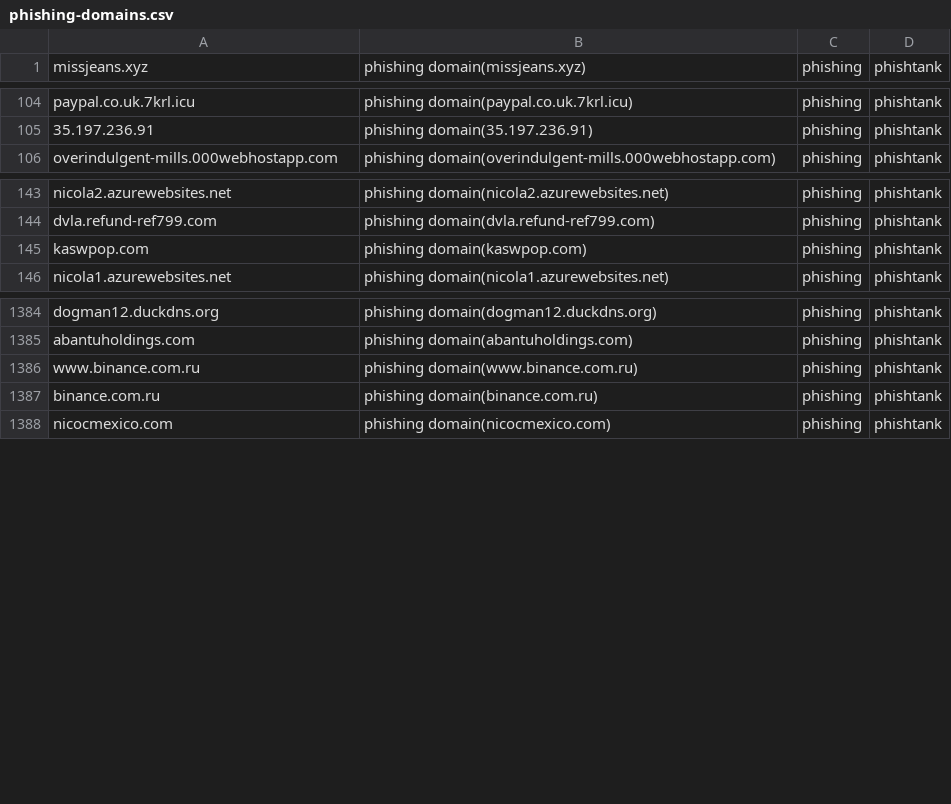
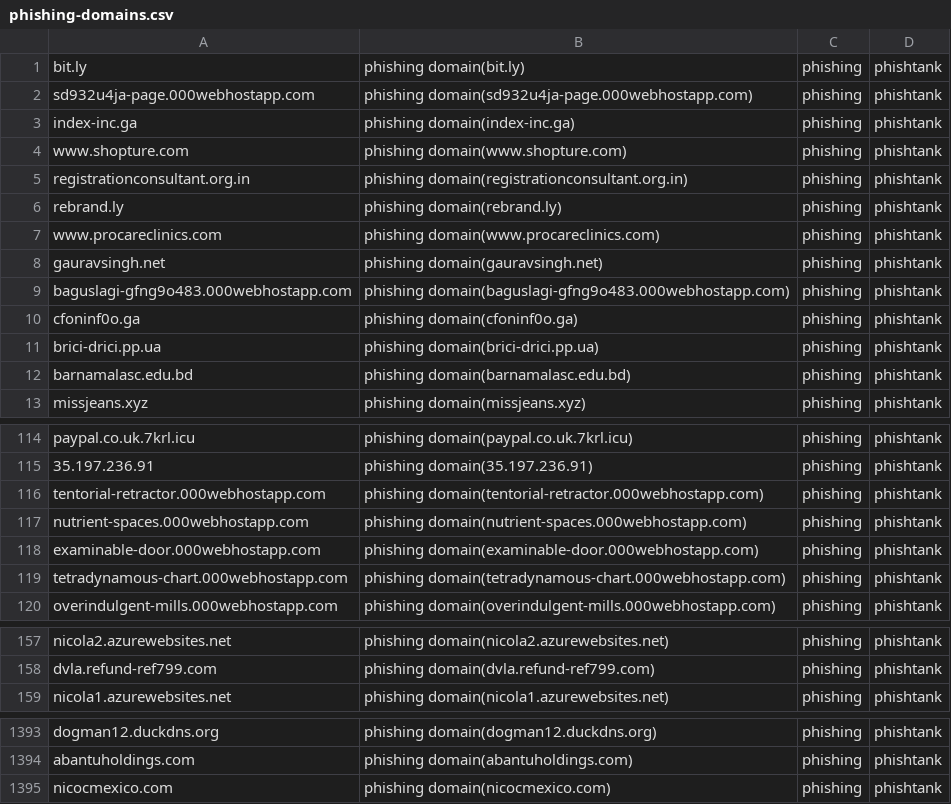
Before and after one commit to sinjukukawataro/20180511, a CSV file: phishing-domains.csv, drawn as a sheet; only a part is shown, gaps mark what is left out; the diff covers the shown part only.

Commit message:
update_20190821_100319

```diff
--- a/phishing-domains.csv
+++ b/phishing-domains.csv
@@ -1 +1,13 @@
+bit.ly,phishing domain(bit.ly),phishing,phishtank
+sd932u4ja-page.000webhostapp.com,phishing domain(sd932u4ja-page.000webhostapp.com),phishing,phishtank
+index-inc.ga,phishing domain(index-inc.ga),phishing,phishtank
+www.shopture.com,phishing domain(www.shopture.com),phishing,phishtank
+registrationconsultant.org.in,phishing domain(registrationconsultant.org.in),phishing,phishtank
+rebrand.ly,phishing domain(rebrand.ly),phishing,phishtank
+www.procareclinics.com,phishing domain(www.procareclinics.com),phishing,phishtank
+gauravsingh.net,phishing domain(gauravsingh.net),phishing,phishtank
+baguslagi-gfng9o483.000webhostapp.com,phishing domain(baguslagi-gfng9o483.000webhostapp.com),phishing,phishtank
+cfoninf0o.ga,phishing domain(cfoninf0o.ga),phishing,phishtank
+brici-drici.pp.ua,phishing domain(brici-drici.pp.ua),phishing,phishtank
+barnamalasc.edu.bd,phishing domain(barnamalasc.edu.bd),phishing,phishtank
 missjeans.xyz,phishing domain(missjeans.xyz),phishing,phishtank
@@ -105,2 +115,6 @@ paypal.co.uk.7krl.icu,phishing domain(paypal.co.uk.7krl.icu),phishing,phishtank
 35.197.236.91,phishing domain(35.197.236.91),phishing,phishtank
+tentorial-retractor.000webhostapp.com,phishing domain(tentorial-retractor.000webhostapp.com),phishing,phishtank
+nutrient-spaces.000webhostapp.com,phishing domain(nutrient-spaces.000webhostapp.com),phishing,phishtank
+examinable-door.000webhostapp.com,phishing domain(examinable-door.000webhostapp.com),phishing,phishtank
+tetradynamous-chart.000webhostapp.com,phishing domain(tetradynamous-chart.000webhostapp.com),phishing,phishtank
 overindulgent-mills.000webhostapp.com,phishing domain(overindulgent-mills.000webhostapp.com),phishing,phishtank
@@ -144,3 +158,2 @@ nicola2.azurewebsites.net,phishing domain(nicola2.azurewebsites.net),phishing,ph
 dvla.refund-ref799.com,phishing domain(dvla.refund-ref799.com),phishing,phishtank
-kaswpop.com,phishing domain(kaswpop.com),phishing,phishtank
 nicola1.azurewebsites.net,phishing domain(nicola1.azurewebsites.net),phishing,phishtank
@@ -1385,4 +1394,2 @@ dogman12.duckdns.org,phishing domain(dogman12.duckdns.org),phishing,phishtank
 abantuholdings.com,phishing domain(abantuholdings.com),phishing,phishtank
-www.binance.com.ru,phishing domain(www.binance.com.ru),phishing,phishtank
-binance.com.ru,phishing domain(binance.com.ru),phishing,phishtank
 nicocmexico.com,phishing domain(nicocmexico.com),phishing,phishtank
```
Also changed, not shown: 4 removed rows and 1 moved row elsewhere in this file.
